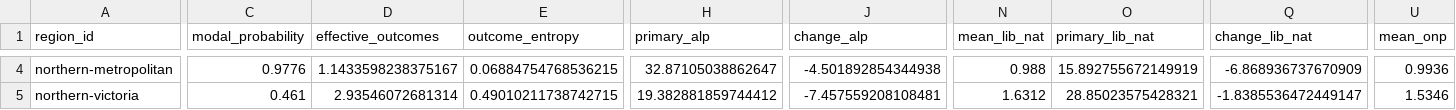
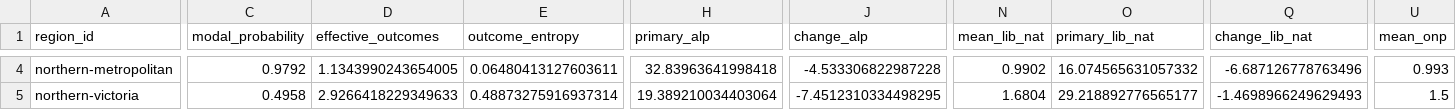
Before and after one commit to MusicOfScience/vic-election-2026, a CSV file: model/data/processed/experimental_forecast_2026_council_regions.csv, drawn as a sheet; only a part is shown, gaps mark what is left out; the diff covers the shown part only; the diff names each change by its address in the sheet, - before the commit and + after, or states it on an @@ line.

```diff
--- a/model/data/processed/experimental_forecast_2026_council_regions.csv
+++ b/model/data/processed/experimental_forecast_2026_council_regions.csv
-C4 (modal_probability): 0.9776
+C4 (modal_probability): 0.9792
-D4 (effective_outcomes): 1.1433598238375167
+D4 (effective_outcomes): 1.1343990243654005
-E4 (outcome_entropy): 0.06884754768536215
+E4 (outcome_entropy): 0.06480413127603611
-H4 (primary_alp): 32.87105038862647
+H4 (primary_alp): 32.83963641998418
-J4 (change_alp): -4.501892854344938
+J4 (change_alp): -4.533306822987228
-N4 (mean_lib_nat): 0.988
+N4 (mean_lib_nat): 0.9902
-O4 (primary_lib_nat): 15.892755672149919
+O4 (primary_lib_nat): 16.074565631057332
-Q4 (change_lib_nat): -6.868936737670909
+Q4 (change_lib_nat): -6.687126778763496
-U4 (mean_onp): 0.9936
+U4 (mean_onp): 0.993
-C5 (modal_probability): 0.461
+C5 (modal_probability): 0.4958
-D5 (effective_outcomes): 2.93546072681314
+D5 (effective_outcomes): 2.9266418229349633
-E5 (outcome_entropy): 0.49010211738742715
+E5 (outcome_entropy): 0.48873275916937314
-H5 (primary_alp): 19.382881859744412
+H5 (primary_alp): 19.389210034403064
-J5 (change_alp): -7.457559208108481
+J5 (change_alp): -7.4512310334498295
-N5 (mean_lib_nat): 1.6312
+N5 (mean_lib_nat): 1.6804
-O5 (primary_lib_nat): 28.85023575428321
+O5 (primary_lib_nat): 29.218892776565177
-Q5 (change_lib_nat): -1.8385536472449147
+Q5 (change_lib_nat): -1.4698966249629493
-U5 (mean_onp): 1.5346
+U5 (mean_onp): 1.5
```
Also changed, not shown: 165 edited cells elsewhere in this file, 33 other files.
